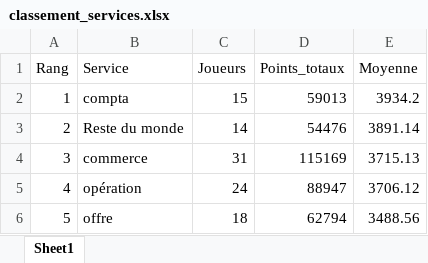
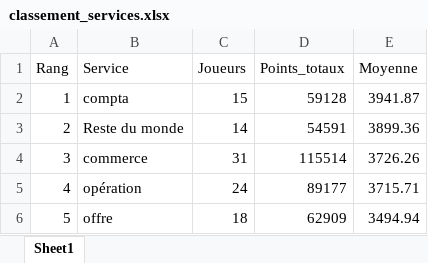
Before and after one commit to devilrock95/championnat-jja, an Excel workbook: classement_services.xlsx, sheet Sheet1, drawn as a sheet; values as stored, in another font and other column widths than the file's, no borders; the diff names each change by its address in the sheet, - before the commit and + after, or states it on an @@ line.

```diff
--- a/classement_services.xlsx (sheet Sheet1)
+++ b/classement_services.xlsx (sheet Sheet1)
-D2 (Points_totaux): 59013
+D2 (Points_totaux): 59128
-E2 (Moyenne): 3934.2
+E2 (Moyenne): 3941.87
-D3 (Points_totaux): 54476
+D3 (Points_totaux): 54591
-E3 (Moyenne): 3891.14
+E3 (Moyenne): 3899.36
-D4 (Points_totaux): 115169
+D4 (Points_totaux): 115514
-E4 (Moyenne): 3715.13
+E4 (Moyenne): 3726.26
-D5 (Points_totaux): 88947
+D5 (Points_totaux): 89177
-E5 (Moyenne): 3706.12
+E5 (Moyenne): 3715.71
-D6 (Points_totaux): 62794
+D6 (Points_totaux): 62909
-E6 (Moyenne): 3488.56
+E6 (Moyenne): 3494.94
```
Also changed, not shown: chutes.xlsx, classement_individuel.xlsx, 5 other files.
